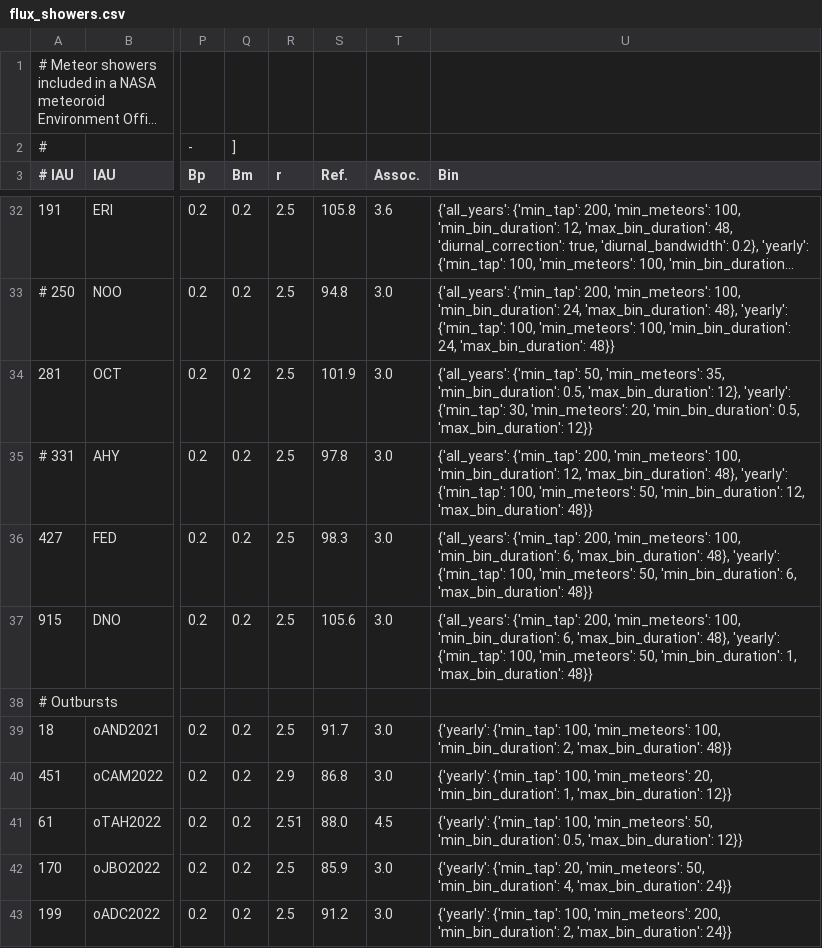
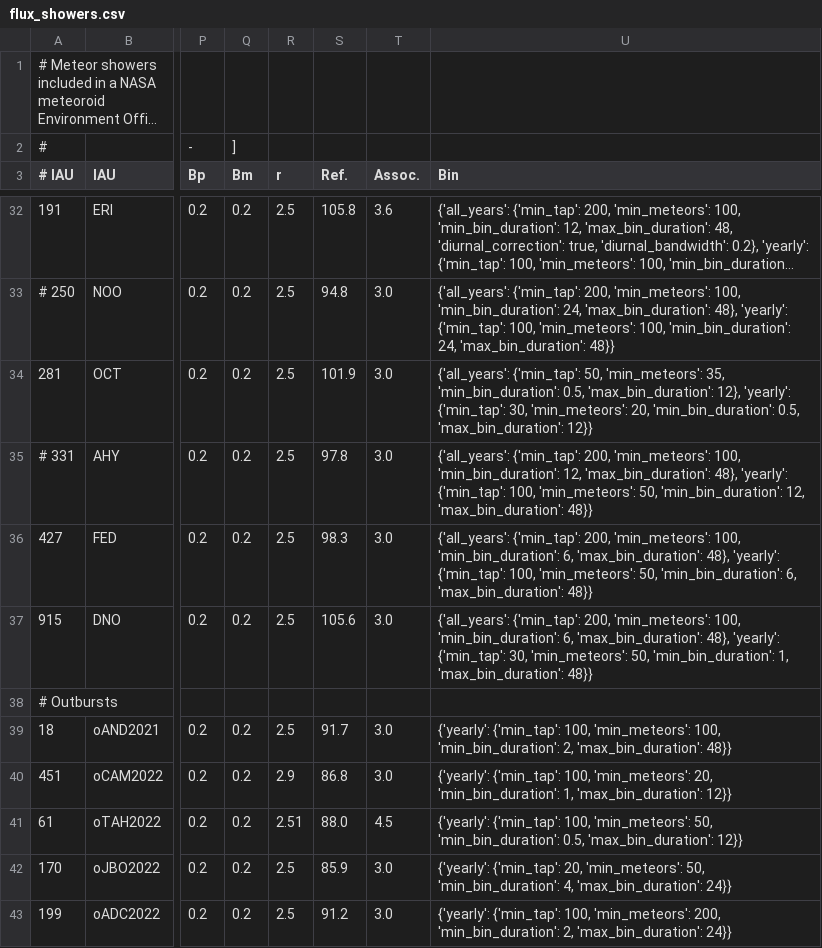
Before and after one commit to CroatianMeteorNetwork/RMS, a CSV file: share/flux_showers.csv, drawn as a sheet; only a part is shown, gaps mark what is left out; long unchanged cells end in …; the diff names each change by its address in the sheet, - before the commit and + after, or states it on an @@ line.

Commit message:
changed DNO min TAP

```diff
--- a/share/flux_showers.csv
+++ b/share/flux_showers.csv
-U37 (Bin): …'yearly': {'min_tap': 100, 'min_meteors': 50,…
+U37 (Bin): …'yearly': {'min_tap': 30, 'min_meteors': 50,…
```
